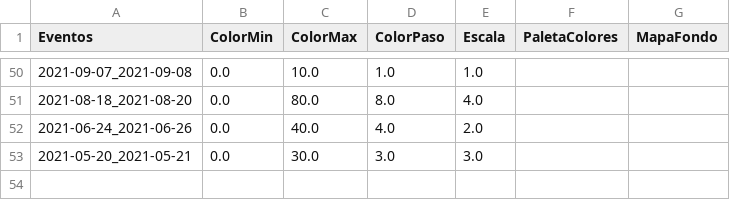
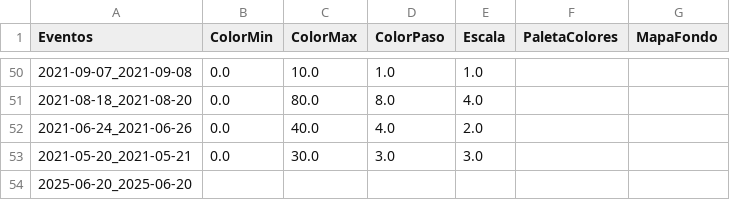
Before and after one commit to ppccdgfuchile/ppccdgfuchile, a CSV file: visparams/visparams.csv, drawn as a sheet; only a part is shown, gaps mark what is left out; the diff names each change by its address in the sheet, - before the commit and + after, or states it on an @@ line.

Commit message:
Automated commit

```diff
--- a/visparams/visparams.csv
+++ b/visparams/visparams.csv
+row 54: 2025-06-20_2025-06-20
```
